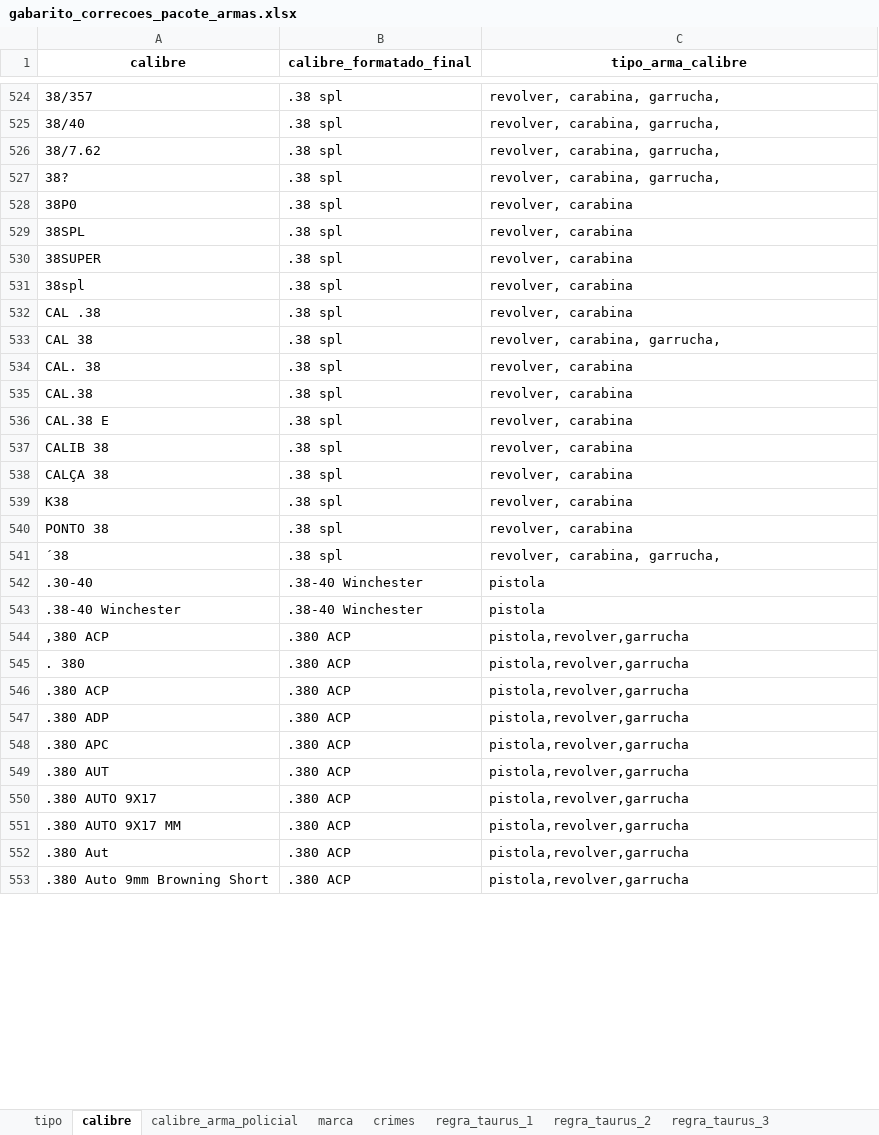
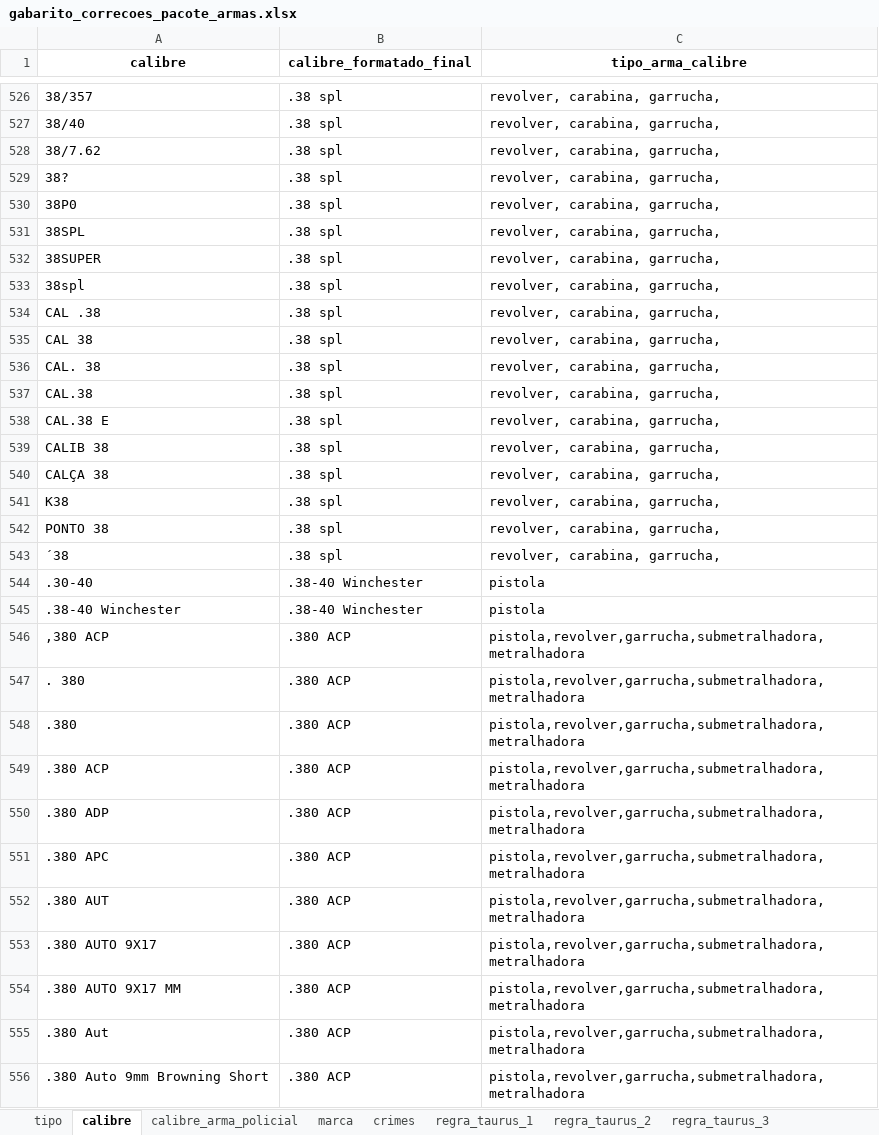
Before and after one commit to institutosoudapaz/isdp.armas, an Excel workbook: inst/tabelas_depara/gabarito_correcoes_pacote_armas.xlsx, sheet calibre, drawn as a sheet; only a part is shown, gaps mark what is left out; values as stored, in another font and other column widths than the file's, no borders; charts and pictures not drawn; addresses are those after the commit; the diff covers the shown part only; the diff names each change by its address in the sheet, - before the commit and + after, or states it on an @@ line.

Commit message:
atualizando tabela

```diff
--- a/inst/tabelas_depara/gabarito_correcoes_pacote_armas.xlsx (sheet calibre)
+++ b/inst/tabelas_depara/gabarito_correcoes_pacote_armas.xlsx (sheet calibre)
-C530:C534 (tipo_arma_calibre): revolver, carabina
+C530:C534 (tipo_arma_calibre): revolver, carabina, garrucha,
-C536:C542 (tipo_arma_calibre): revolver, carabina
+C536:C542 (tipo_arma_calibre): revolver, carabina, garrucha,
-C546:C547 (tipo_arma_calibre): pistola,revolver,garrucha
+C546:C547 (tipo_arma_calibre): pistola,revolver,garrucha,submetralhadora,metralhadora
+row 548: .380 | .380 ACP | pistola,revolver,garrucha,submetralhadora,metralhadora
-C549:C556 (tipo_arma_calibre): pistola,revolver,garrucha
+C549:C556 (tipo_arma_calibre): pistola,revolver,garrucha,submetralhadora,metralhadora
```
Also changed, not shown: 39 added rows, 33 removed rows, 467 edited cells, cell formats and merged cells elsewhere in this sheet, sheet marca.
